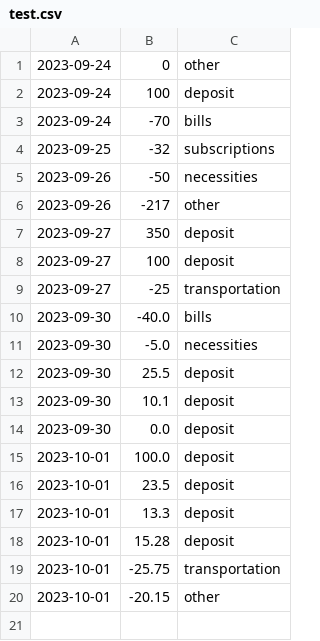
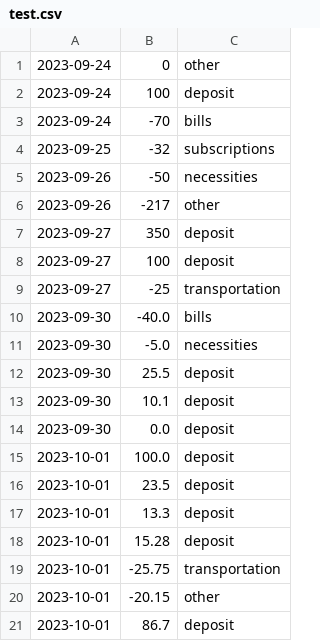
Before and after one commit to MayFu2025/unit1_project, a CSV file: test.csv, drawn as a sheet; the diff names each change by its address in the sheet, - before the commit and + after, or states it on an @@ line.

```diff
--- a/test.csv
+++ b/test.csv
+row 21: 2023-10-01 | 86.7 | deposit
```
Also changed, not shown: 3 other files.
